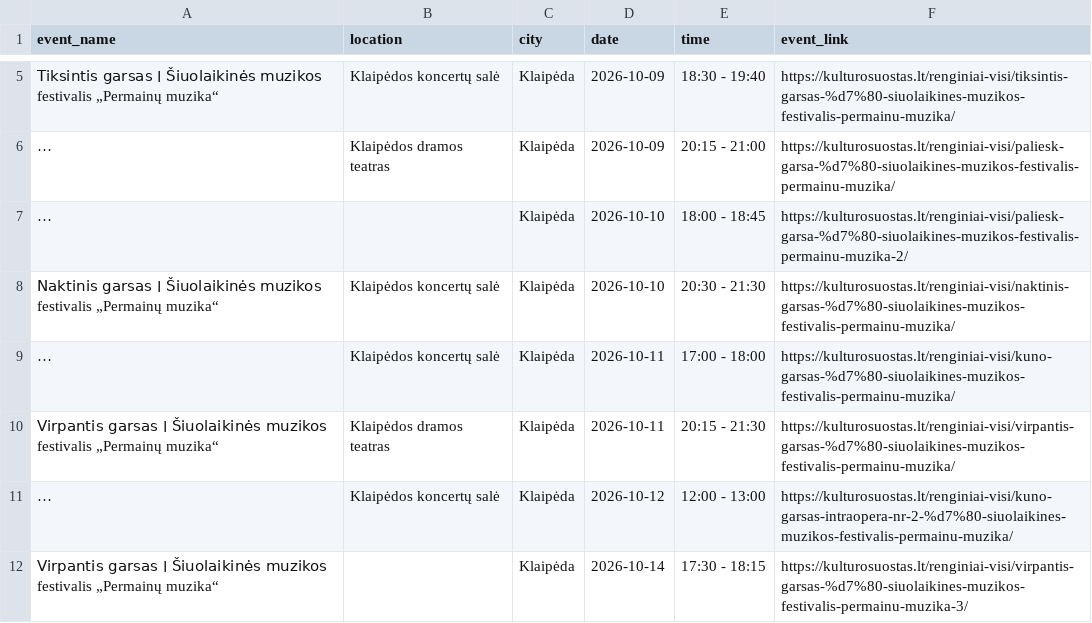
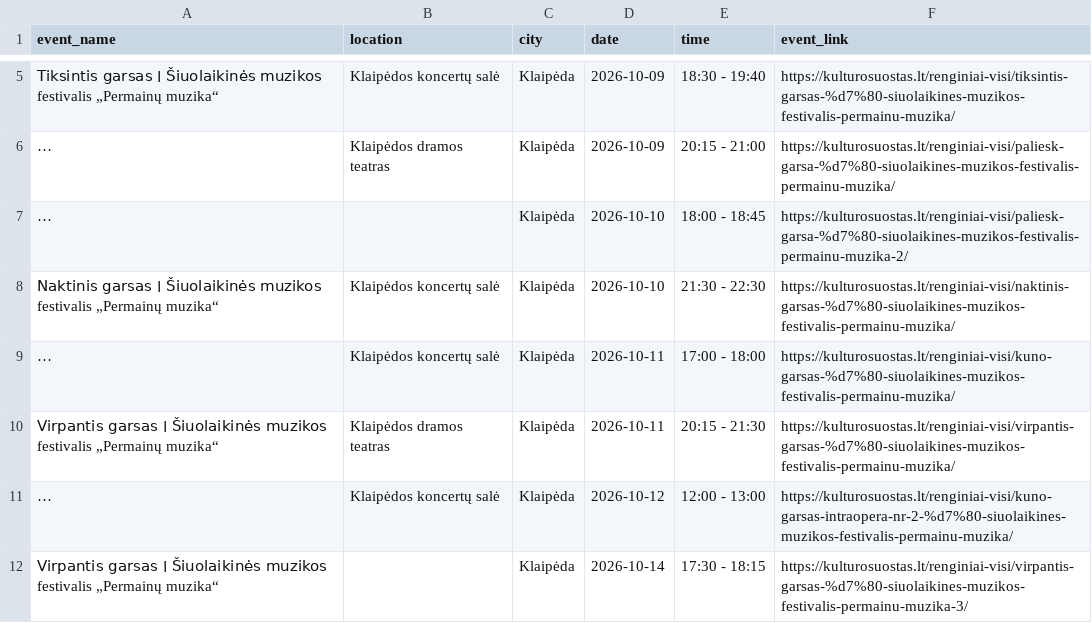
Before and after one commit to gabija-dimsaite/event_scraper, a CSV file: output/df_klaipeda.csv, drawn as a sheet; only a part is shown, gaps mark what is left out; long unchanged cells end in …; the diff covers the shown part only; the diff names each change by its address in the sheet, - before the commit and + after, or states it on an @@ line.

```diff
--- a/output/df_klaipeda.csv
+++ b/output/df_klaipeda.csv
-E8 (time): 20:30 - 21:30
+E8 (time): 21:30 - 22:30
```
Also changed, not shown: 14 added rows elsewhere in this file, output/df_bilietai_lt.csv, output/df_compensa.csv, 6 other files.
